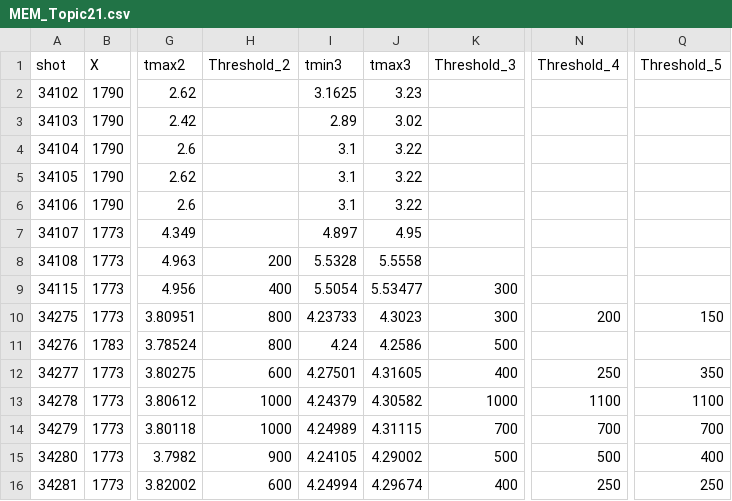
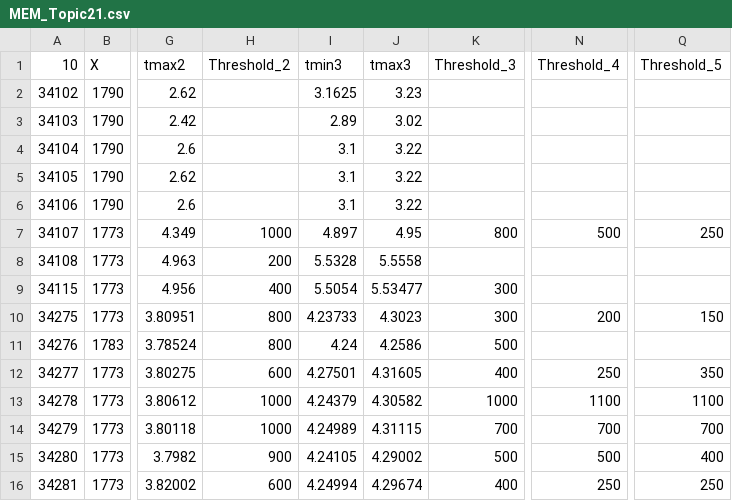
Before and after one commit to nrnishta/topic21, a CSV file: Experiments/AUG/analysis/data/MEM_Topic21.csv, drawn as a sheet; only a part is shown, gaps mark what is left out; the diff names each change by its address in the sheet, - before the commit and + after, or states it on an @@ line.

Commit message:
Modifiece MEM_Topic21 csv file
Include also the evaluation of threshold for shot 34107 and cleaning of lanmguir.py

```diff
--- a/Experiments/AUG/analysis/data/MEM_Topic21.csv
+++ b/Experiments/AUG/analysis/data/MEM_Topic21.csv
-A1: shot
+A1: 10
-H7 (Threshold_2): (empty)
+H7 (Threshold_2): 1000
-K7 (Threshold_3): (empty)
+K7 (Threshold_3): 800
-N7 (Threshold_4): (empty)
+N7 (Threshold_4): 500
-Q7 (Threshold_5): (empty)
+Q7 (Threshold_5): 250
```
Also changed, not shown: 1 other file.
